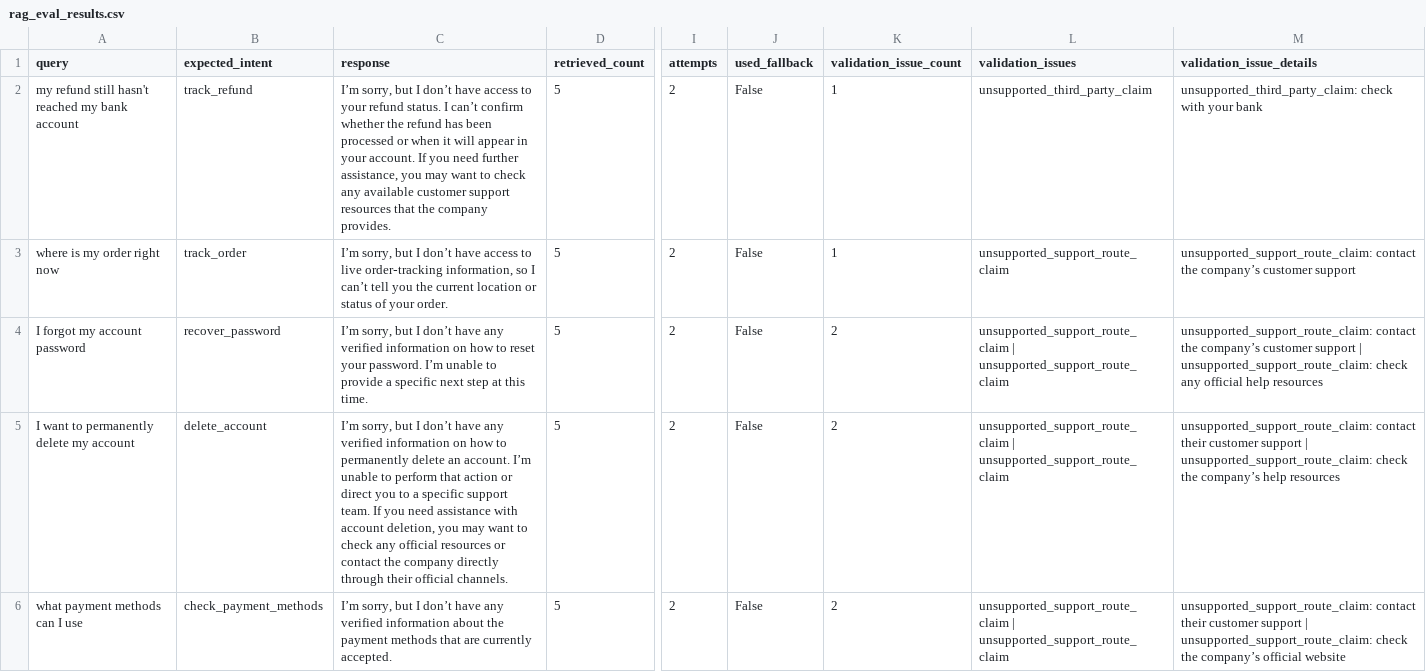
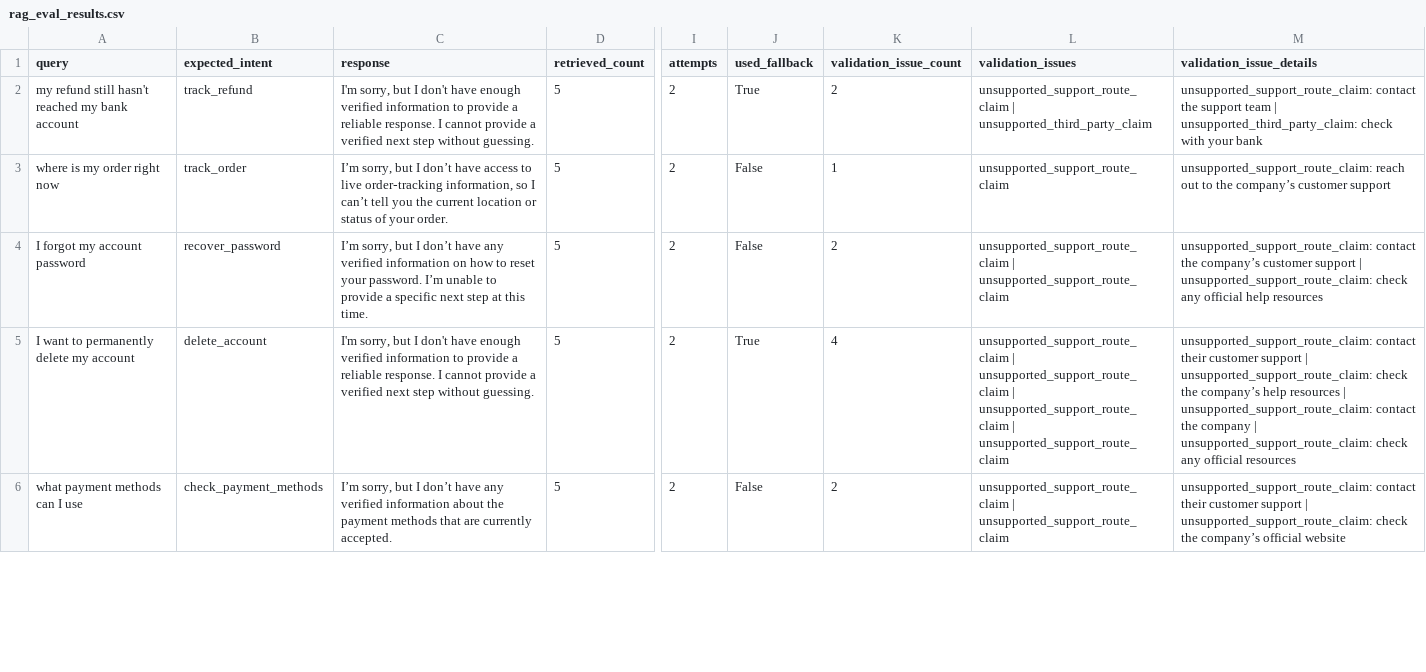
Before and after one commit to ribhupramanik/ResolveAI, a CSV file: artifacts/rag/rag_eval_results.csv, drawn as a sheet; only a part is shown, gaps mark what is left out; the diff covers the shown part only; the diff names each change by its address in the sheet, - before the commit and + after, or states it on an @@ line.

Commit message:
Enhance response validation patterns for unverified support routes and update related tests

```diff
--- a/artifacts/rag/rag_eval_results.csv
+++ b/artifacts/rag/rag_eval_results.csv
-C2 (response): I’m sorry, but I don’t have access to your refund status. I can’t confirm whether the refund has been processed or when it will appear in your account. If you need further assistance, you may want to check any available customer support resources that the company provides.
+C2 (response): I'm sorry, but I don't have enough verified information to provide a reliable response. I cannot provide a verified next step without guessing.
-J2 (used_fallback): False
+J2 (used_fallback): True
-K2 (validation_issue_count): 1
+K2 (validation_issue_count): 2
-L2 (validation_issues): unsupported_third_party_claim
+L2 (validation_issues): unsupported_support_route_claim | unsupported_third_party_claim
-M2 (validation_issue_details): unsupported_third_party_claim: check…
+M2 (validation_issue_details): unsupported_support_route_claim: contact the support team | unsupported_third_party_claim: check…
-M3 (validation_issue_details): unsupported_support_route_claim: contact the company’s…
+M3 (validation_issue_details): unsupported_support_route_claim: reach out to the company’s…
-C5 (response): I’m sorry, but I don’t have any verified information on how to permanently delete an account. I’m unable to perform that action or direct you to a specific support team. If you need assistance with account deletion, you may want to check any official resources or contact the company directly through their official channels.
+C5 (response): I'm sorry, but I don't have enough verified information to provide a reliable response. I cannot provide a verified next step without guessing.
-J5 (used_fallback): False
+J5 (used_fallback): True
-K5 (validation_issue_count): 2
+K5 (validation_issue_count): 4
-L5 (validation_issues): …| unsupported_support_route_claim
+L5 (validation_issues): …| unsupported_support_route_claim | unsupported_support_route_claim | unsupported_support_route_claim
-M5 (validation_issue_details): …help resources
+M5 (validation_issue_details): …help resources | unsupported_support_route_claim: contact the company | unsupported_support_route_claim: check any official resources
```
Also changed, not shown: 25 edited cells elsewhere in this file, 2 other files.
